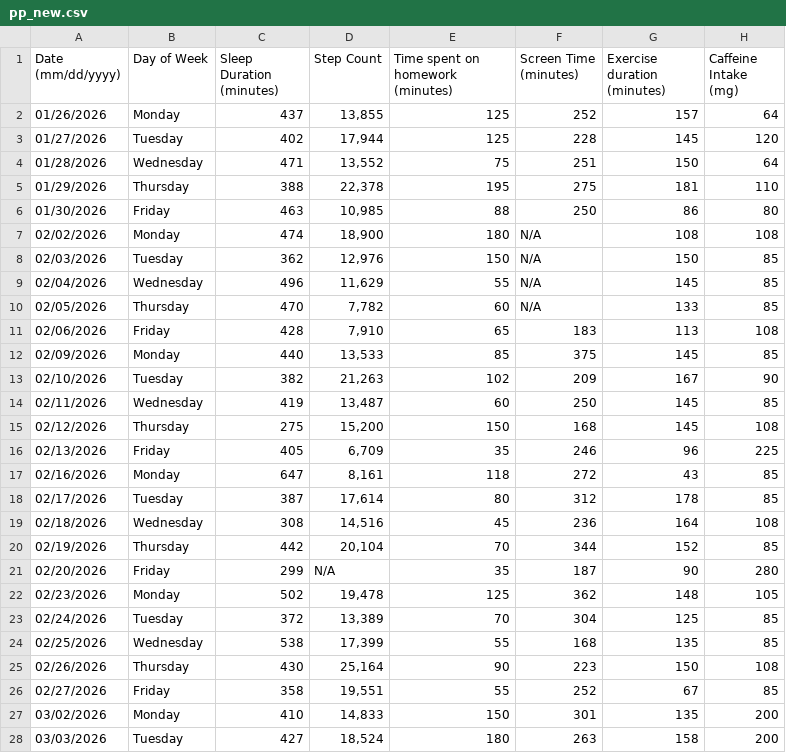
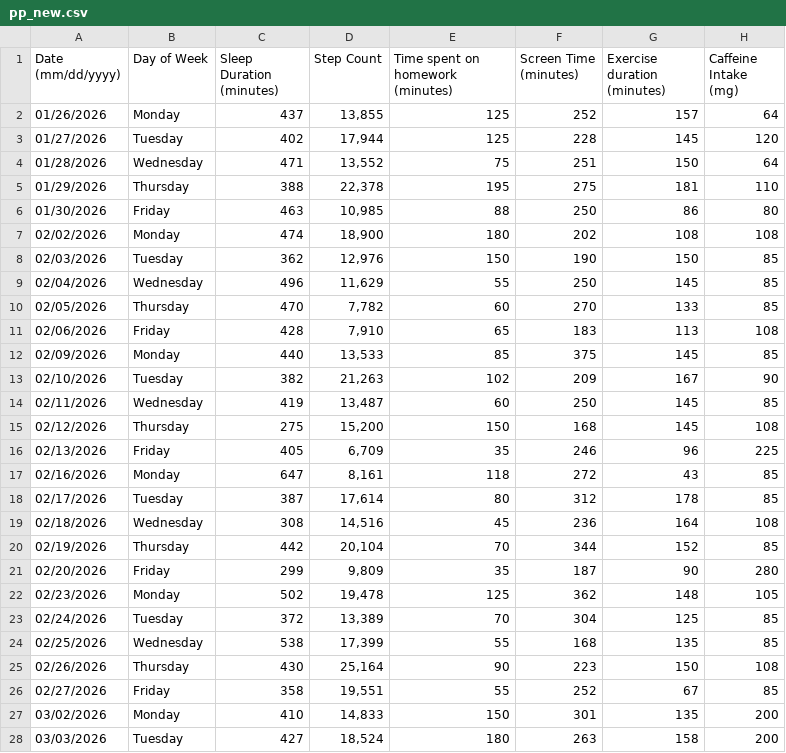
Before and after one commit to clairetimm/ENVS-193DS_homework-03, a CSV file: code/data/pp_new.csv (was data/pp_new.csv), drawn as a sheet; only a part is shown.

Commit message:
inserted code to graph data from my personal project, one boxplot for a categorical predictor vairable and one scatterplot for a continuous predictor variable, then wrote captions for these figures

```diff
--- a/data/pp_new.csv
+++ b/code/data/pp_new.csv
@@ -6,6 +6,6 @@ Date (mm/dd/yyyy),Day of Week,Sleep Duration (minutes),Step Count,Time spent on
 01/30/2026,Friday,463,"10,985",88,250,86,80
-02/02/2026,Monday,474,"18,900",180,N/A,108,108
-02/03/2026,Tuesday,362,"12,976",150,N/A,150,85
-02/04/2026,Wednesday ,496,"11,629",55,N/A,145,85
-02/05/2026,Thursday,470,"7,782",60,N/A,133,85
+02/02/2026,Monday,474,"18,900",180,202,108,108
+02/03/2026,Tuesday,362,"12,976",150,190,150,85
+02/04/2026,Wednesday ,496,"11,629",55,250,145,85
+02/05/2026,Thursday,470,"7,782",60,270,133,85
 02/06/2026,Friday,428,"7,910",65,183,113,108
@@ -20,3 +20,3 @@ Date (mm/dd/yyyy),Day of Week,Sleep Duration (minutes),Step Count,Time spent on
 02/19/2026,Thursday,442,"20,104",70,344,152,85
-02/20/2026,Friday,299,N/A,35,187,90,280
+02/20/2026,Friday,299,"9,809",35,187,90,280
 02/23/2026,Monday,502,"19,478",125,362,148,105
```
Also changed, not shown: 11 other files.
